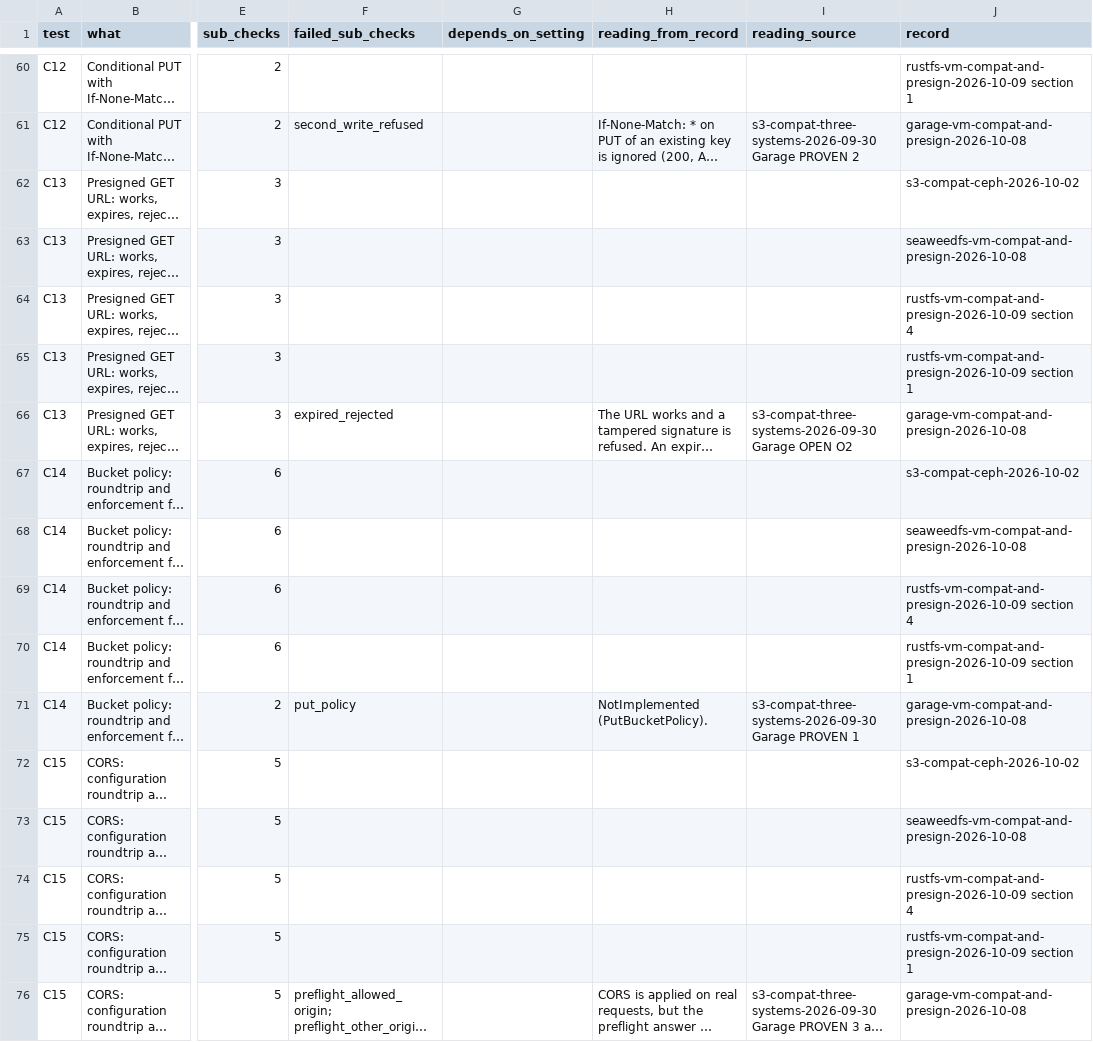
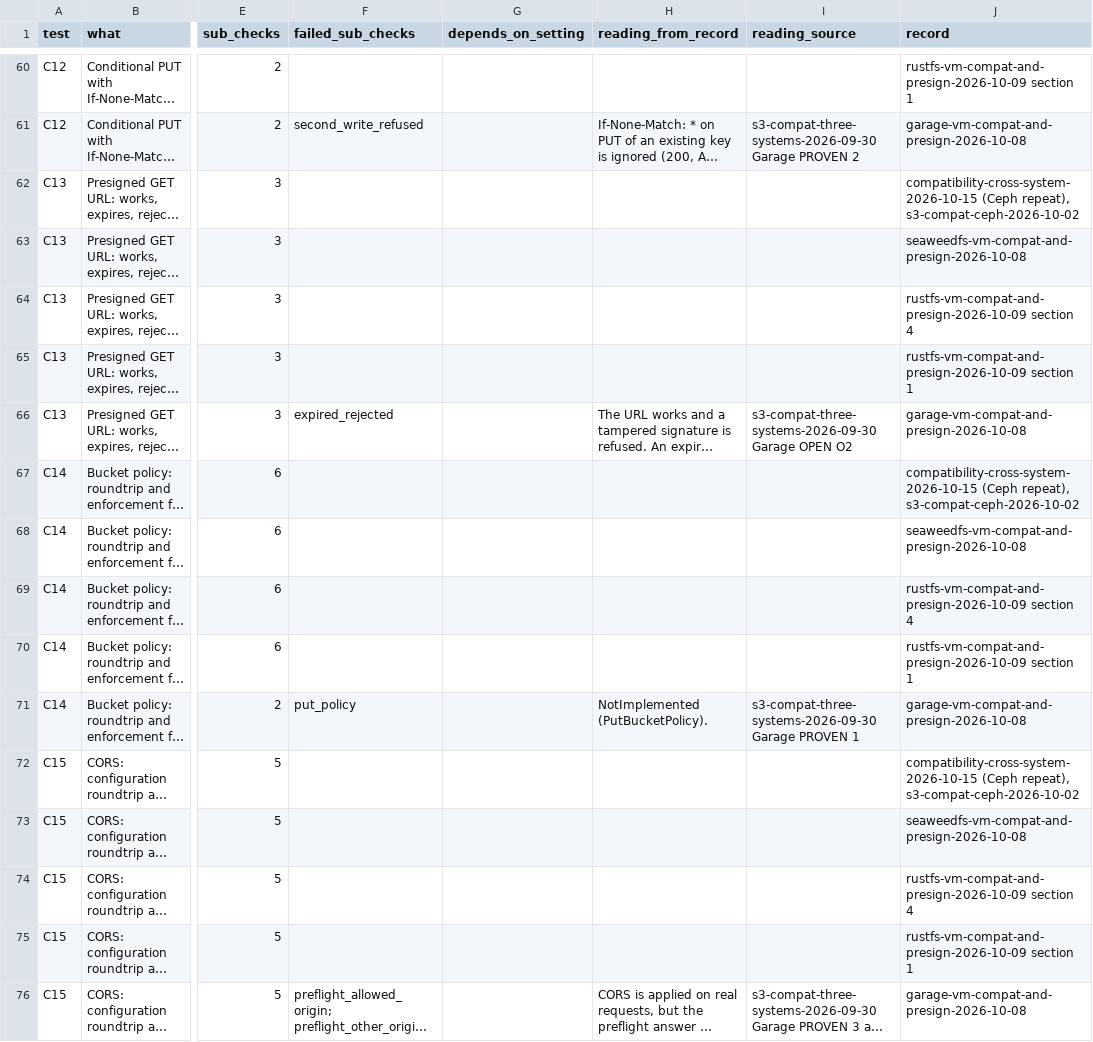
Before and after one commit to Maaz-Ali-Baig/masters-thesis-s3-evaluation, a CSV file: analysis/out/compat/compat_cells.csv, drawn as a sheet; only a part is shown, gaps mark what is left out; long unchanged cells end in …; the diff covers the shown part only; the diff names each change by its address in the sheet, - before the commit and + after, or states it on an @@ line.

Commit message:
Update S3 compatibility outputs for the Ceph repeat

```diff
--- a/analysis/out/compat/compat_cells.csv
+++ b/analysis/out/compat/compat_cells.csv
-J62 (record): s3-compat-ceph-2026-10-02
+J62 (record): compatibility-cross-system-2026-10-15 (Ceph repeat), s3-compat-ceph-2026-10-02
-J67 (record): s3-compat-ceph-2026-10-02
+J67 (record): compatibility-cross-system-2026-10-15 (Ceph repeat), s3-compat-ceph-2026-10-02
-J72 (record): s3-compat-ceph-2026-10-02
+J72 (record): compatibility-cross-system-2026-10-15 (Ceph repeat), s3-compat-ceph-2026-10-02
```
Also changed, not shown: 19 edited cells elsewhere in this file, 1 other file.
